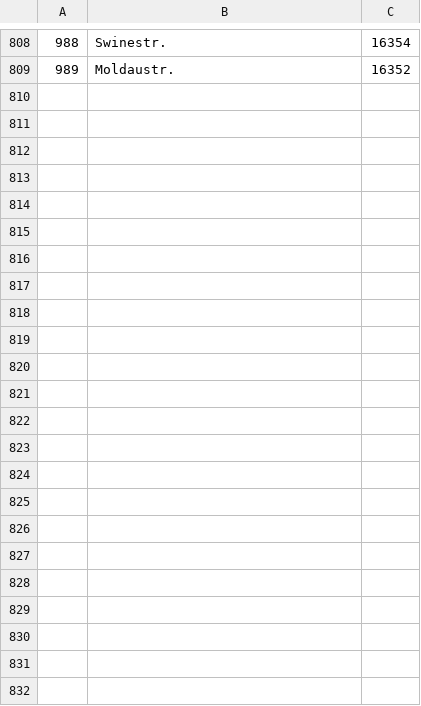
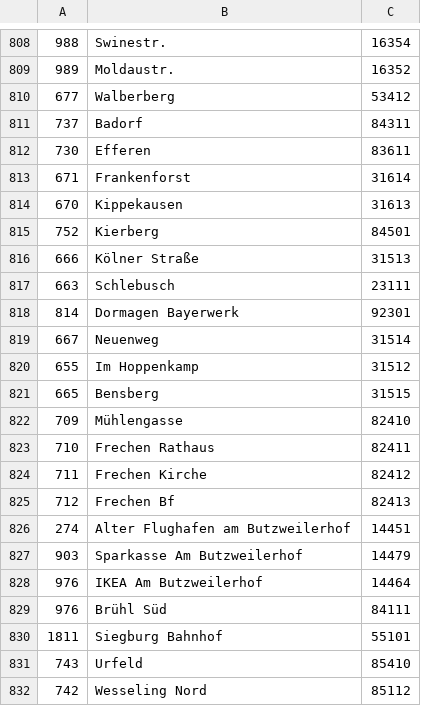
Before and after one commit to bitboxer/kvb_geo, a CSV file: hst_testdata.csv, drawn as a sheet; only a part is shown, gaps mark what is left out.

Commit message:
added new dataset

```diff
--- a/hst_testdata.csv
+++ b/hst_testdata.csv
@@ -809 +809,24 @@
 989;"Moldaustr.";16352
+677;"Walberberg";53412
+737;"Badorf";84311
+730;"Efferen";83611
+671;"Frankenforst";31614
+670;"Kippekausen";31613
+752;"Kierberg";84501
+666;"Kölner Straße";31513
+663;"Schlebusch";23111
+814;"Dormagen Bayerwerk";92301
+667;"Neuenweg";31514
+655;"Im Hoppenkamp";31512
+665;"Bensberg";31515
+709;"Mühlengasse";82410
+710;"Frechen Rathaus";82411
+711;"Frechen Kirche";82412
+712;"Frechen Bf";82413
+274;"Alter Flughafen am Butzweilerhof";14451
+903;"Sparkasse Am Butzweilerhof";14479
+976;"IKEA Am Butzweilerhof";14464
+976;"Brühl Süd";84111
+1811;"Siegburg Bahnhof";55101
+743;"Urfeld";85410
+742;"Wesseling Nord";85112
```
Also changed, not shown: 1 other file.
